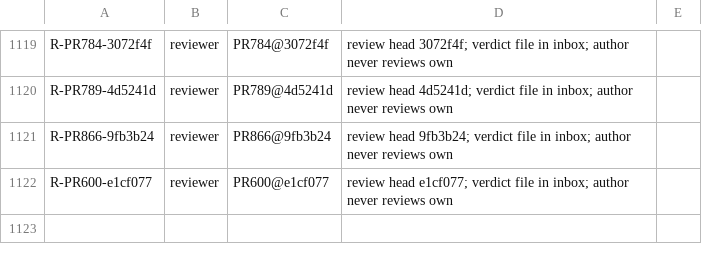
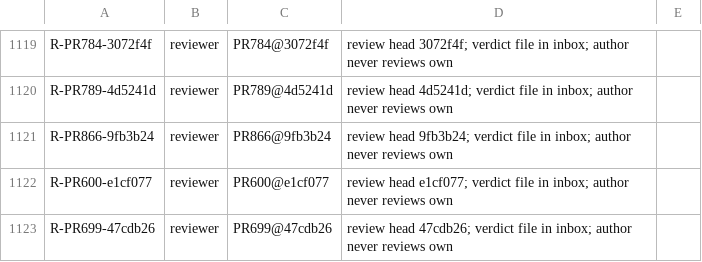
Before and after one commit to SpinStateLabs/field-platform, a TSV file: comms/WORKLIST.archive.tsv, drawn as a sheet; only a part is shown, gaps mark what is left out.

```diff
--- a/comms/WORKLIST.archive.tsv
+++ b/comms/WORKLIST.archive.tsv
@@ -1122 +1122,2 @@ R-PR866-9fb3b24	reviewer	PR866@9fb3b24	review head 9fb3b24; verdict file in inbo
 R-PR600-e1cf077	reviewer	PR600@e1cf077	review head e1cf077; verdict file in inbox; author never reviews own
+R-PR699-47cdb26	reviewer	PR699@47cdb26	review head 47cdb26; verdict file in inbox; author never reviews own
```
Also changed, not shown: comms/WORKLIST.tsv.
